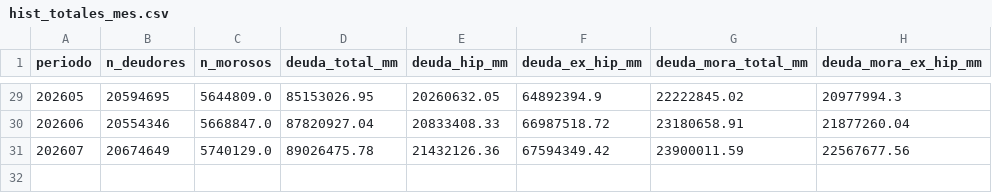
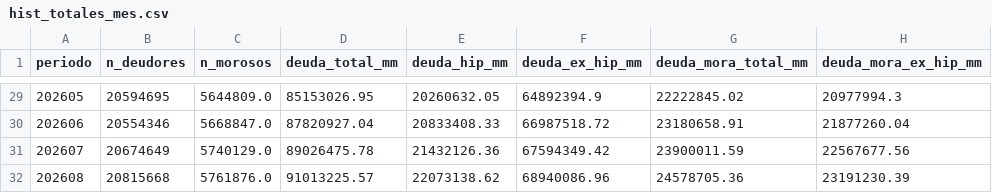
Before and after one commit to Capsula12/TABLERO_DEUDAS, a CSV file: historico/hist_totales_mes.csv, drawn as a sheet; only a part is shown, gaps mark what is left out.

```diff
--- a/historico/hist_totales_mes.csv
+++ b/historico/hist_totales_mes.csv
@@ -31 +31,2 @@ periodo,n_deudores,n_morosos,deuda_total_mm,deuda_hip_mm,deuda_ex_hip_mm,deuda_m
 202607,20674649,5740129.0,89026475.78,21432126.36,67594349.42,23900011.59,22567677.56
+202608,20815668,5761876.0,91013225.57,22073138.62,68940086.96,24578705.36,23191230.39
```
Also changed, not shown: historico/hist_flujo_mora.csv, historico/ipc.csv, 11 other files.
